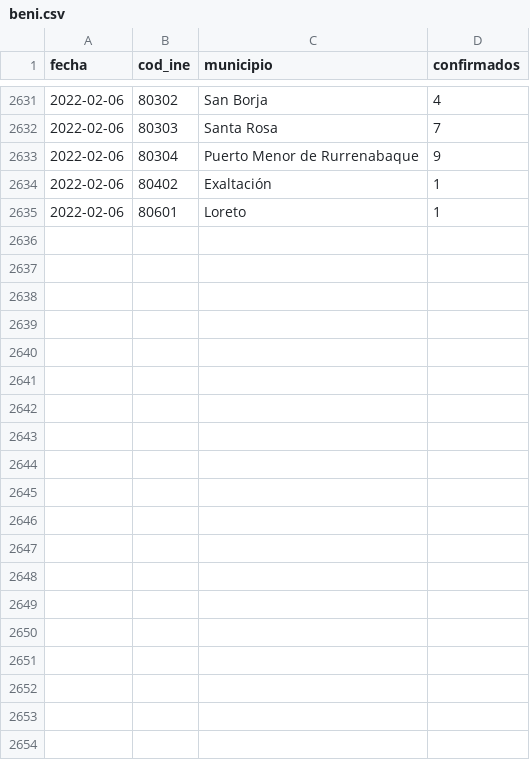
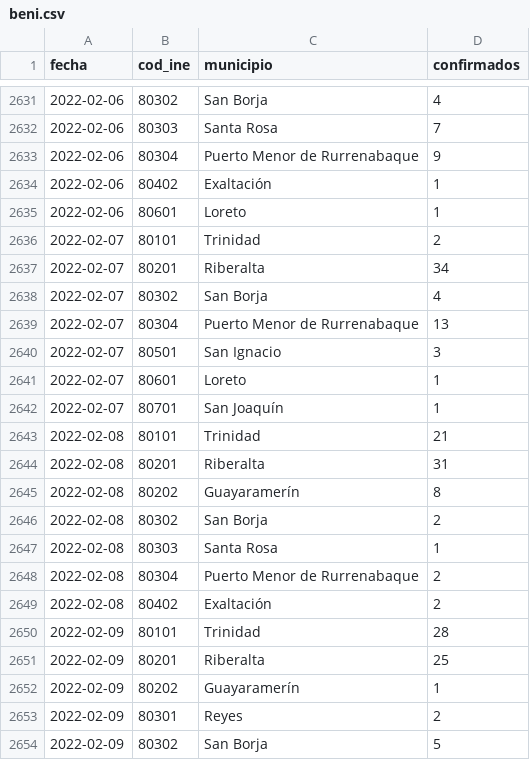
Before and after one commit to sociedatos/covid19-bo-casos_por_municipio, a CSV file: beni.csv, drawn as a sheet; only a part is shown, gaps mark what is left out; the diff covers the shown part only.

```diff
--- a/beni.csv
+++ b/beni.csv
@@ -2635 +2635,20 @@ fecha,cod_ine,municipio,confirmados
 2022-02-06,80601,Loreto,1
+2022-02-07,80101,Trinidad,2
+2022-02-07,80201,Riberalta,34
+2022-02-07,80302,San Borja,4
+2022-02-07,80304,Puerto Menor de Rurrenabaque,13
+2022-02-07,80501,San Ignacio,3
+2022-02-07,80601,Loreto,1
+2022-02-07,80701,San Joaquín,1
+2022-02-08,80101,Trinidad,21
+2022-02-08,80201,Riberalta,31
+2022-02-08,80202,Guayaramerín,8
+2022-02-08,80302,San Borja,2
+2022-02-08,80303,Santa Rosa,1
+2022-02-08,80304,Puerto Menor de Rurrenabaque,2
+2022-02-08,80402,Exaltación,2
+2022-02-09,80101,Trinidad,28
+2022-02-09,80201,Riberalta,25
+2022-02-09,80202,Guayaramerín,1
+2022-02-09,80301,Reyes,2
+2022-02-09,80302,San Borja,5
```
Also changed, not shown: 15 added rows elsewhere in this file, chuquisaca.csv, cochabamba.csv, 6 other files.
